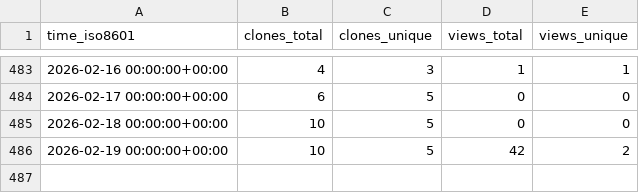
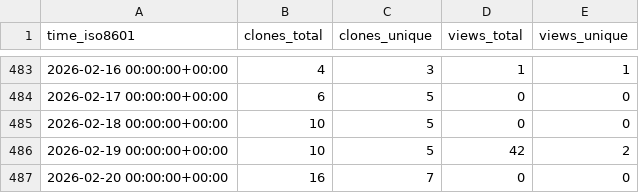
Before and after one commit to antonioscalaunina/pyANTI-FASc, a CSV file: antonioscalaunina/pyANTI-FASc/ghrs-data/views_clones_aggregate.csv, drawn as a sheet; only a part is shown, gaps mark what is left out; the diff names each change by its address in the sheet, - before the commit and + after, or states it on an @@ line.

```diff
--- a/antonioscalaunina/pyANTI-FASc/ghrs-data/views_clones_aggregate.csv
+++ b/antonioscalaunina/pyANTI-FASc/ghrs-data/views_clones_aggregate.csv
+row 487: 2026-02-20 00:00:00+00:00 | 16 | 7 | 0 | 0
```
Also changed, not shown: 1 other file.
